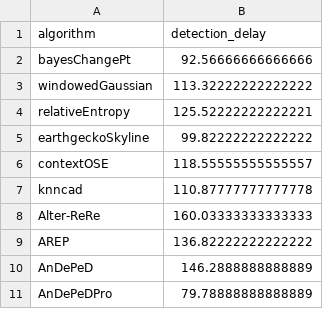
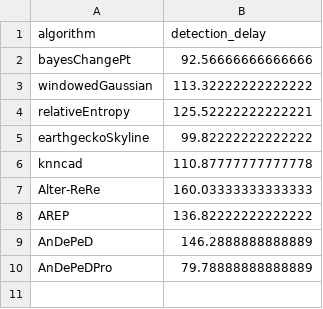
Before and after one commit to VDanielL/AnDePeD, a CSV file: Results/detection_delay_results_Mode-I.csv, drawn as a sheet.

Commit message:
figure results updated 2

```diff
--- a/Results/detection_delay_results_Mode-I.csv
+++ b/Results/detection_delay_results_Mode-I.csv
@@ -5,3 +5,2 @@ relativeEntropy,125.52222222222221
 earthgeckoSkyline,99.82222222222222
-contextOSE,118.55555555555557
 knncad,110.87777777777778
```
